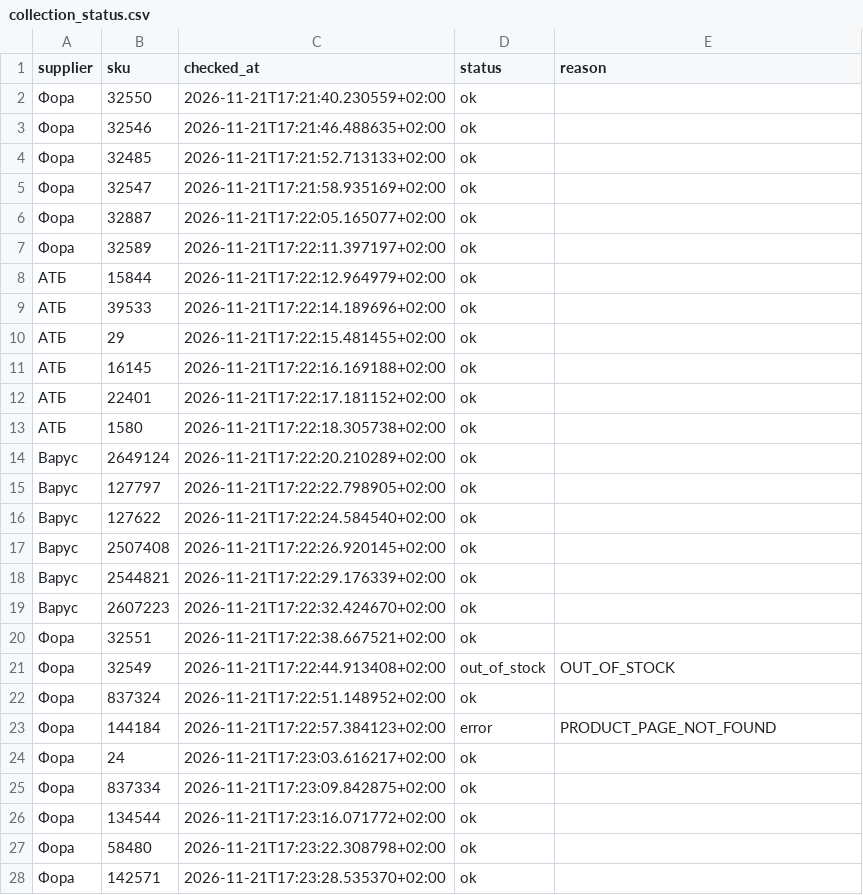
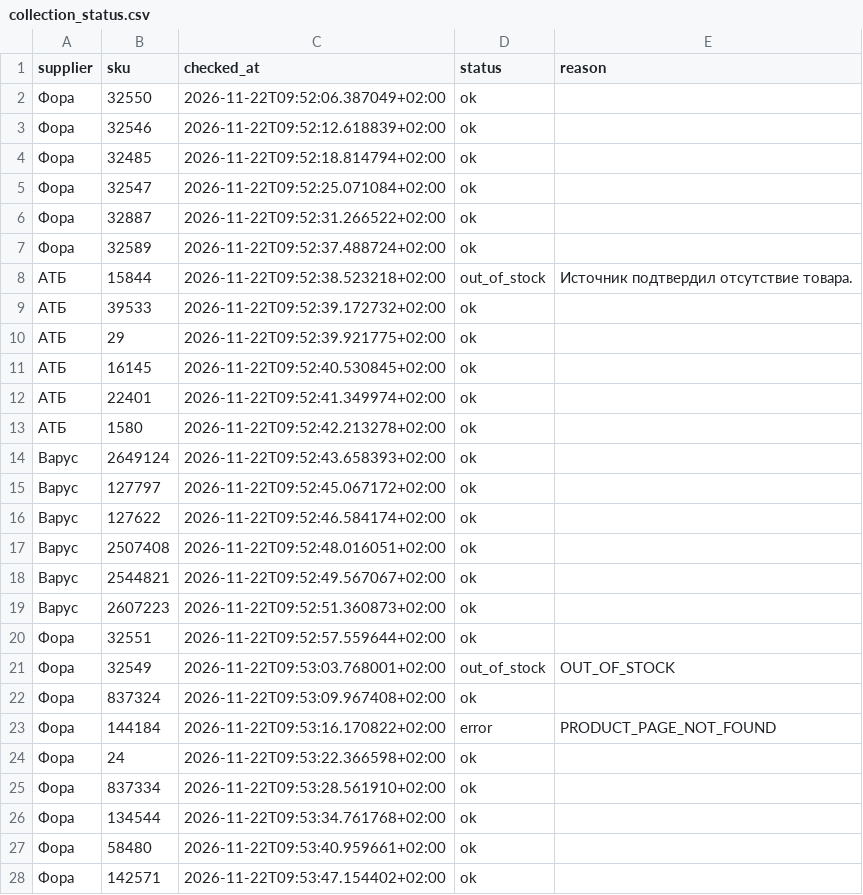
Before and after one commit to Divisible/supplier-price-monitor, a CSV file: data/collection_status.csv, drawn as a sheet; only a part is shown; the diff covers the shown part only.

```diff
--- a/data/collection_status.csv
+++ b/data/collection_status.csv
@@ -1,28 +1,28 @@
 supplier,sku,checked_at,status,reason
-Фора,32550,2026-11-21T17:21:40.230559+02:00,ok,
-Фора,32546,2026-11-21T17:21:46.488635+02:00,ok,
-Фора,32485,2026-11-21T17:21:52.713133+02:00,ok,
-Фора,32547,2026-11-21T17:21:58.935169+02:00,ok,
-Фора,32887,2026-11-21T17:22:05.165077+02:00,ok,
-Фора,32589,2026-11-21T17:22:11.397197+02:00,ok,
-АТБ,15844,2026-11-21T17:22:12.964979+02:00,ok,
-АТБ,39533,2026-11-21T17:22:14.189696+02:00,ok,
-АТБ,29,2026-11-21T17:22:15.481455+02:00,ok,
-АТБ,16145,2026-11-21T17:22:16.169188+02:00,ok,
-АТБ,22401,2026-11-21T17:22:17.181152+02:00,ok,
-АТБ,1580,2026-11-21T17:22:18.305738+02:00,ok,
-Варус,2649124,2026-11-21T17:22:20.210289+02:00,ok,
-Варус,127797,2026-11-21T17:22:22.798905+02:00,ok,
-Варус,127622,2026-11-21T17:22:24.584540+02:00,ok,
-Варус,2507408,2026-11-21T17:22:26.920145+02:00,ok,
-Варус,2544821,2026-11-21T17:22:29.176339+02:00,ok,
-Варус,2607223,2026-11-21T17:22:32.424670+02:00,ok,
-Фора,32551,2026-11-21T17:22:38.667521+02:00,ok,
-Фора,32549,2026-11-21T17:22:44.913408+02:00,out_of_stock,OUT_OF_STOCK
-Фора,837324,2026-11-21T17:22:51.148952+02:00,ok,
-Фора,144184,2026-11-21T17:22:57.384123+02:00,error,PRODUCT_PAGE_NOT_FOUND
-Фора,24,2026-11-21T17:23:03.616217+02:00,ok,
-Фора,837334,2026-11-21T17:23:09.842875+02:00,ok,
-Фора,134544,2026-11-21T17:23:16.071772+02:00,ok,
-Фора,58480,2026-11-21T17:23:22.308798+02:00,ok,
-Фора,142571,2026-11-21T17:23:28.535370+02:00,ok,
+Фора,32550,2026-11-22T09:52:06.387049+02:00,ok,
+Фора,32546,2026-11-22T09:52:12.618839+02:00,ok,
+Фора,32485,2026-11-22T09:52:18.814794+02:00,ok,
+Фора,32547,2026-11-22T09:52:25.071084+02:00,ok,
+Фора,32887,2026-11-22T09:52:31.266522+02:00,ok,
+Фора,32589,2026-11-22T09:52:37.488724+02:00,ok,
+АТБ,15844,2026-11-22T09:52:38.523218+02:00,out_of_stock,Источник подтвердил отсутствие товара.
+АТБ,39533,2026-11-22T09:52:39.172732+02:00,ok,
+АТБ,29,2026-11-22T09:52:39.921775+02:00,ok,
+АТБ,16145,2026-11-22T09:52:40.530845+02:00,ok,
+АТБ,22401,2026-11-22T09:52:41.349974+02:00,ok,
+АТБ,1580,2026-11-22T09:52:42.213278+02:00,ok,
+Варус,2649124,2026-11-22T09:52:43.658393+02:00,ok,
+Варус,127797,2026-11-22T09:52:45.067172+02:00,ok,
+Варус,127622,2026-11-22T09:52:46.584174+02:00,ok,
+Варус,2507408,2026-11-22T09:52:48.016051+02:00,ok,
+Варус,2544821,2026-11-22T09:52:49.567067+02:00,ok,
+Варус,2607223,2026-11-22T09:52:51.360873+02:00,ok,
+Фора,32551,2026-11-22T09:52:57.559644+02:00,ok,
+Фора,32549,2026-11-22T09:53:03.768001+02:00,out_of_stock,OUT_OF_STOCK
+Фора,837324,2026-11-22T09:53:09.967408+02:00,ok,
+Фора,144184,2026-11-22T09:53:16.170822+02:00,error,PRODUCT_PAGE_NOT_FOUND
+Фора,24,2026-11-22T09:53:22.366598+02:00,ok,
+Фора,837334,2026-11-22T09:53:28.561910+02:00,ok,
+Фора,134544,2026-11-22T09:53:34.761768+02:00,ok,
+Фора,58480,2026-11-22T09:53:40.959661+02:00,ok,
+Фора,142571,2026-11-22T09:53:47.154402+02:00,ok,
```
Also changed, not shown: 36 edited cells elsewhere in this file, 1 other file.
